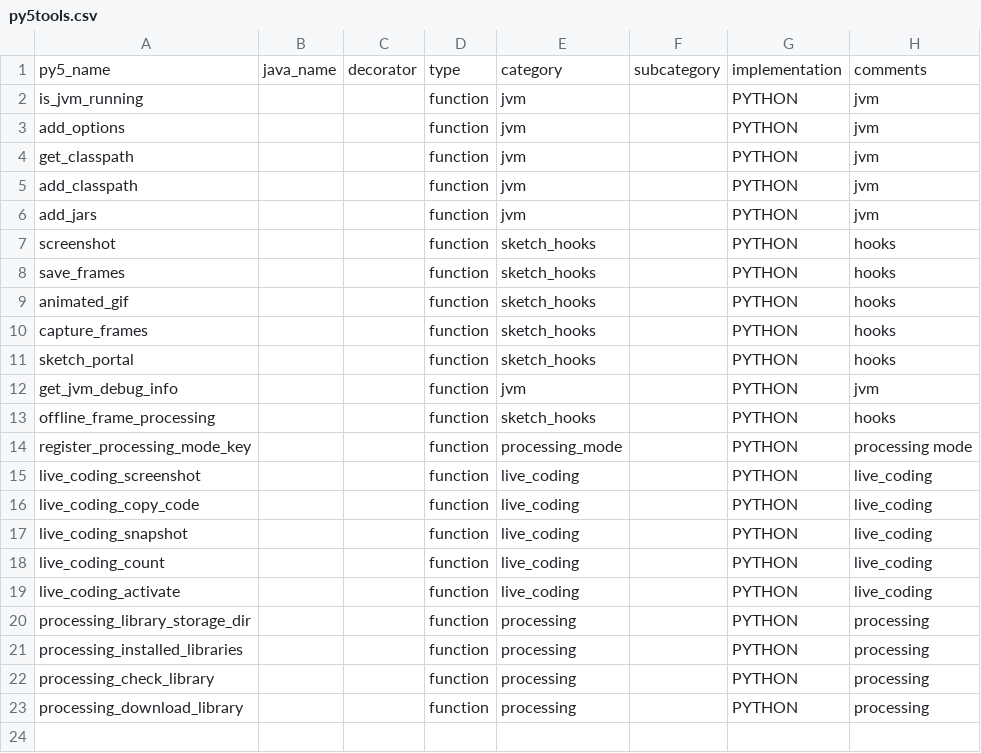
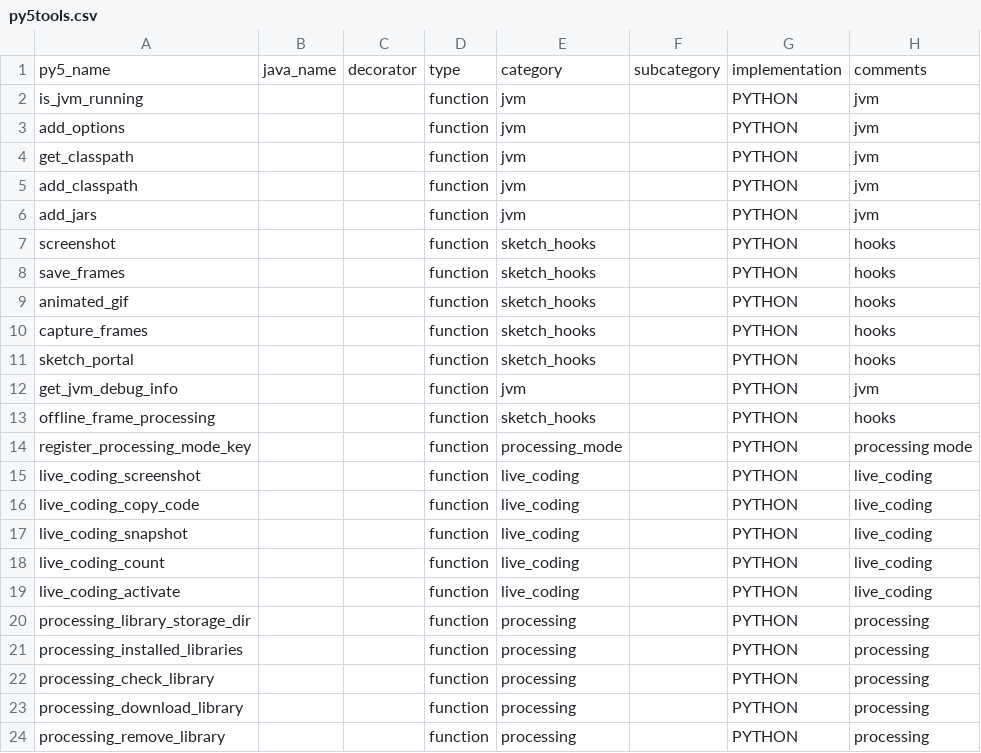
Before and after one commit to py5coding/py5generator, a CSV file: py5_resources/data/py5tools.csv, drawn as a sheet; the diff names each change by its address in the sheet, - before the commit and + after, or states it on an @@ line.

Commit message:
new remove library function

```diff
--- a/py5_resources/data/py5tools.csv
+++ b/py5_resources/data/py5tools.csv
+row 24: processing_remove_library |  |  | function | processing |  | PYTHON | processing
```
Also changed, not shown: 2 other files.
